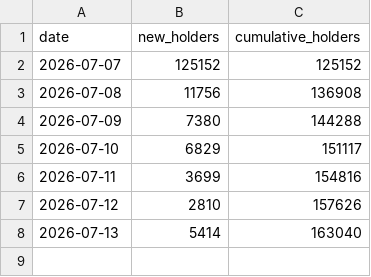
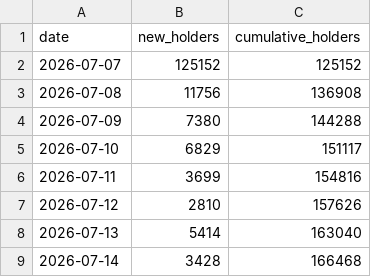
Before and after one commit to FlyJones777/-Ansem-Dashboard, a CSV file: daily.csv, drawn as a sheet; the diff names each change by its address in the sheet, - before the commit and + after, or states it on an @@ line.

```diff
--- a/daily.csv
+++ b/daily.csv
+row 9: 2026-07-14 | 3428 | 166468
```
Also changed, not shown: 2 other files.
